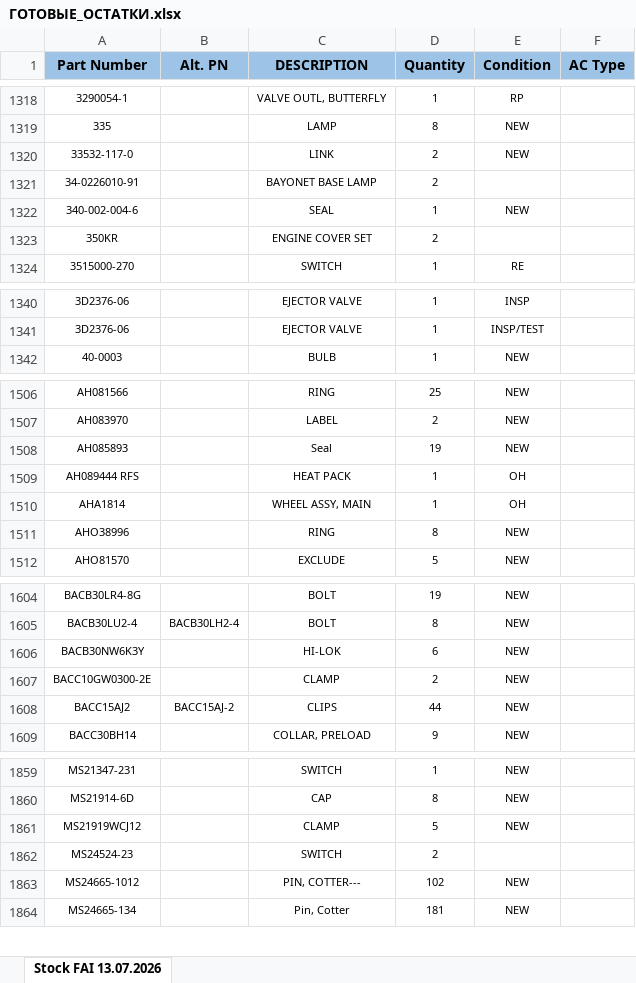
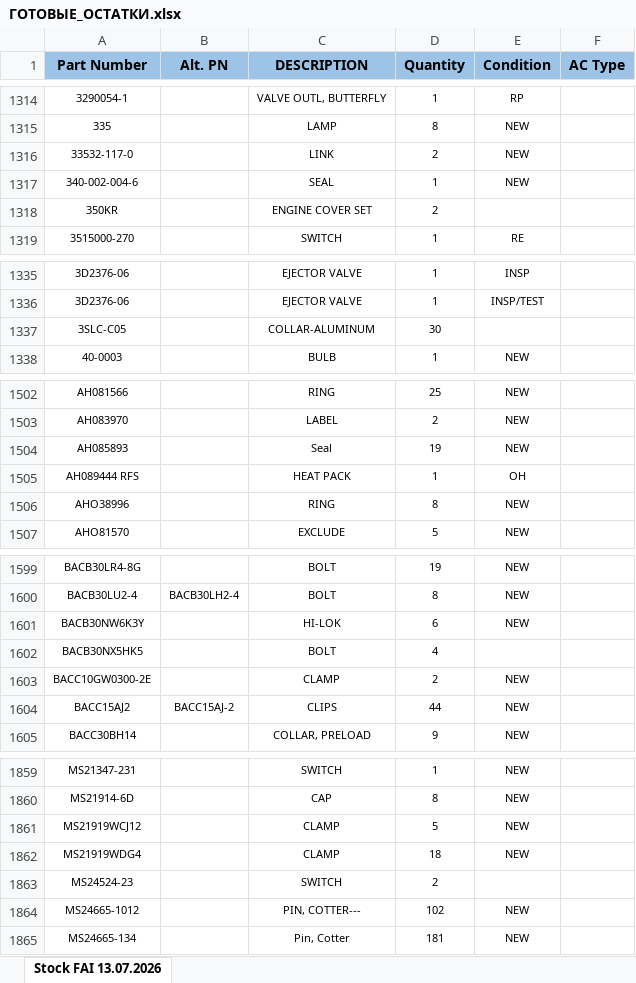
Before and after one commit to alexanderp-cell/Main, an Excel workbook: ГОТОВЫЕ_ОСТАТКИ.xlsx, sheet Stock FAI 13.07.2026, drawn as a sheet; only a part is shown, gaps mark what is left out; values as stored, in another font and other column widths than the file's, no borders; table styles not drawn; removed rows and columns are numbered as before the commit, all else as after; the diff covers the shown part only; the diff names each change by its address in the sheet, - before the commit and + after, or states it on an @@ line.

```diff
--- a/ГОТОВЫЕ_ОСТАТКИ.xlsx (sheet Stock FAI 13.07.2026)
+++ b/ГОТОВЫЕ_ОСТАТКИ.xlsx (sheet Stock FAI 13.07.2026)
-row 1321: 34-0226010-91 |  | BAYONET BASE LAMP | 2
+row 1337: 3SLC-C05 |  | COLLAR-ALUMINUM | 30
-row 1510: AHA1814 |  | WHEEL ASSY, MAIN | 1 | OH
+row 1602: BACB30NX5HK5 |  | BOLT | 4
+row 1862: MS21919WDG4 |  | CLAMP | 18 | NEW
```
Also changed, not shown: 5 added rows, 4 removed rows and 9 edited cells elsewhere in this sheet, ОСТАТКИ.xlsx.
